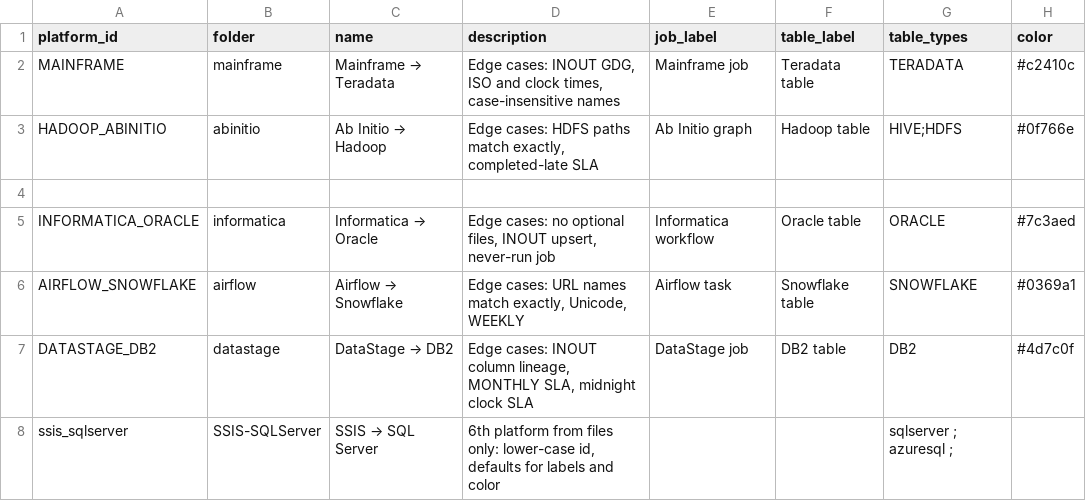
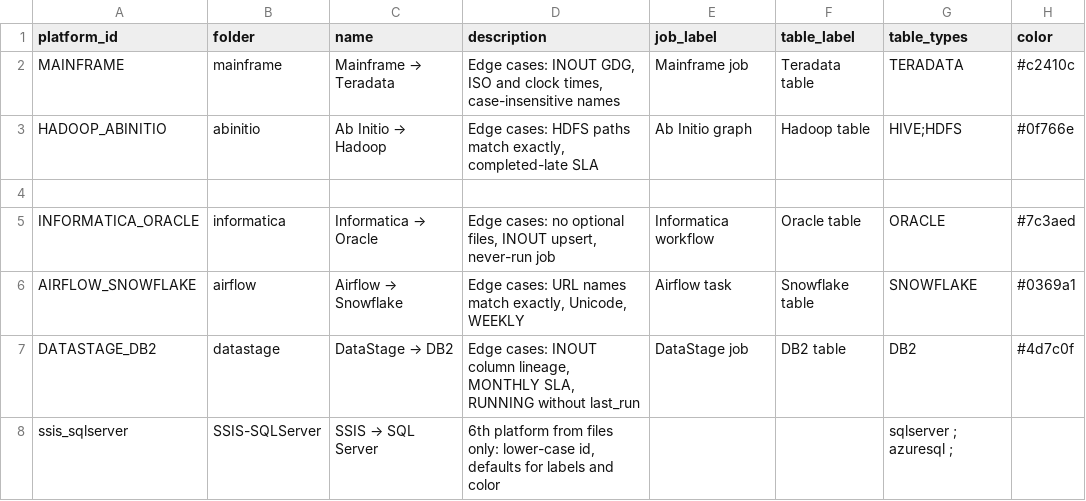
Before and after one commit to narlasuman-hue/Suman_narla, a CSV file: test_data/lineage/valid/platforms.csv, drawn as a sheet.

```diff
--- a/test_data/lineage/valid/platforms.csv
+++ b/test_data/lineage/valid/platforms.csv
@@ -6,3 +6,3 @@ INFORMATICA_ORACLE,informatica,Informatica → Oracle,"Edge cases: no optional f
 AIRFLOW_SNOWFLAKE,airflow,Airflow → Snowflake,"Edge cases: URL names match exactly, Unicode, WEEKLY",Airflow task,Snowflake table,SNOWFLAKE,#0369a1
-DATASTAGE_DB2,datastage,DataStage → DB2,"Edge cases: INOUT column lineage, MONTHLY SLA, midnight clock SLA",DataStage job,DB2 table,DB2,#4d7c0f
+DATASTAGE_DB2,datastage,DataStage → DB2,"Edge cases: INOUT column lineage, MONTHLY SLA, RUNNING without last_run",DataStage job,DB2 table,DB2,#4d7c0f
 ssis_sqlserver,SSIS-SQLServer,SSIS → SQL Server,"6th platform from files only: lower-case id, defaults for labels and color", , , sqlserver ; azuresql ;,
```
Also changed, not shown: test_data/lineage/valid/datastage/jobs.csv, 7 other files.
